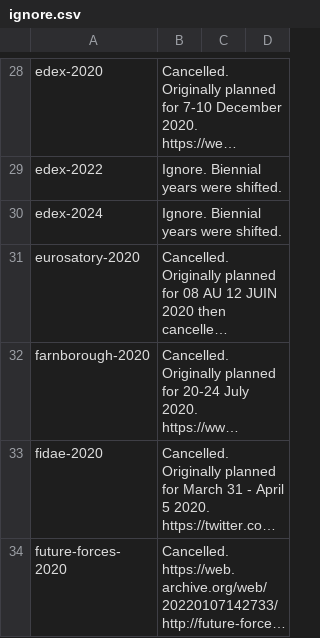
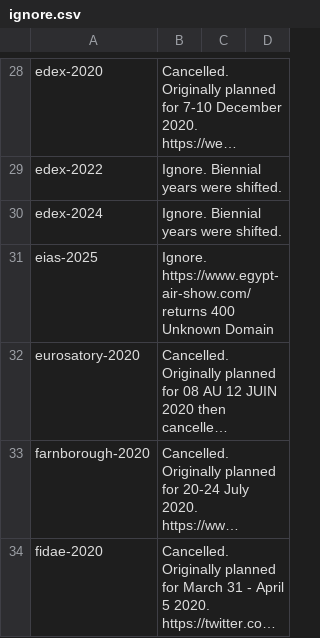
Before and after one commit to caatdata/arms-and-security-fair-exhibitors, a CSV file: ignore.csv, drawn as a sheet; only a part is shown, gaps mark what is left out; the shorter side is filled out with more unchanged rows; long unchanged cells end in …; the diff names each change by its address in the sheet, - before the commit and + after, or states it on an @@ line.

Commit message:
Ignore Egypt Air Show 2025.

```diff
--- a/ignore.csv
+++ b/ignore.csv
+row 31: eias-2025 | Ignore. https://www.egypt-air-show.com/ returns 400 Unknown Domain
```
